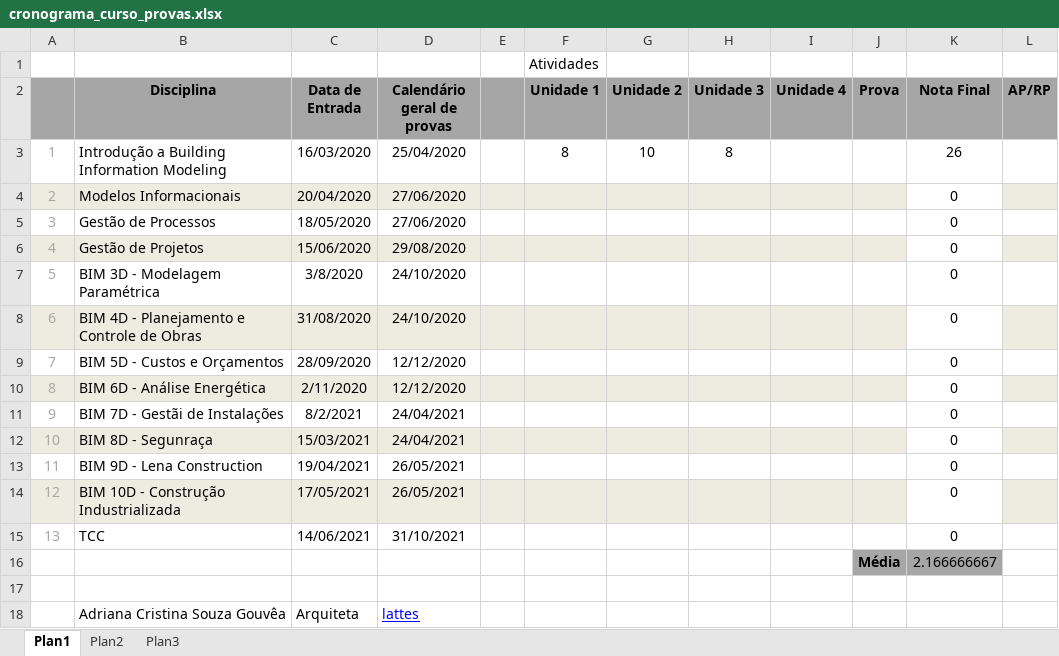
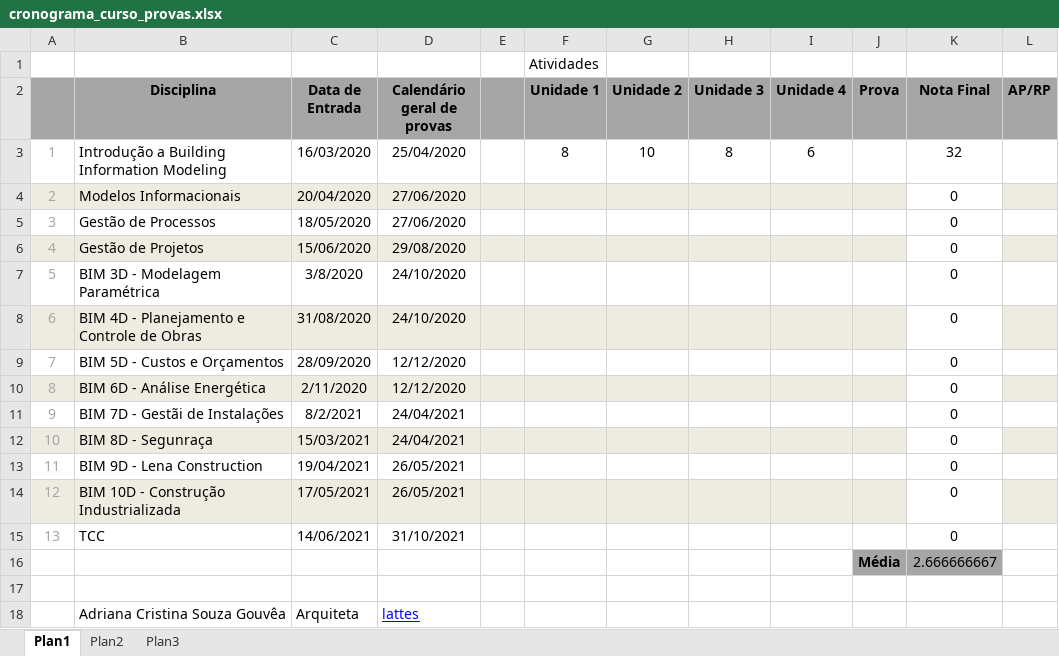
Before and after one commit to renatogcruz/postgraduate-Building-Information-Modeling, an Excel workbook: cronograma_curso_provas.xlsx, sheet Plan1, drawn as a sheet; only a part is shown; values as stored, in another font and other column widths than the file's, no borders; the diff names each change by its address in the sheet, - before the commit and + after, or states it on an @@ line.

Commit message:
add terceira nota - introdução

```diff
--- a/cronograma_curso_provas.xlsx (sheet Plan1)
+++ b/cronograma_curso_provas.xlsx (sheet Plan1)
-I3 (Unidade 4): (empty)
+I3 (Unidade 4): 6
-K3 (Nota Final): 26
+K3 (Nota Final): 32
-K16 (Nota Final): 2.166666667
+K16 (Nota Final): 2.666666667
```
